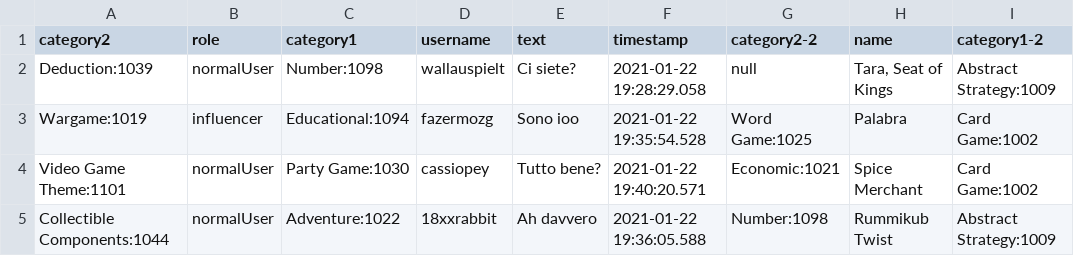
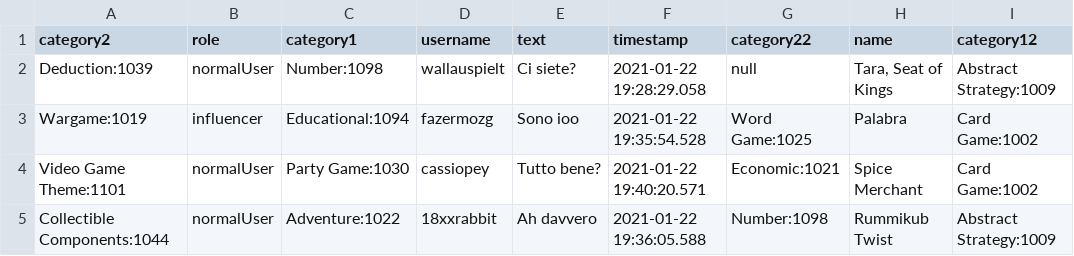
Before and after one commit to leonardopoggiani/Large-Scale-Project, a CSV file: dataset/neo4j/rated.csv, drawn as a sheet; only a part is shown.

```diff
--- a/dataset/neo4j/rated.csv
+++ b/dataset/neo4j/rated.csv
@@ -1,2 +1,2 @@
-category2,role,category1,username,text,timestamp,category2-2,name,category1-2
+category2,role,category1,username,text,timestamp,category22,name,category12
 Deduction:1039,normalUser,Number:1098,wallauspielt,Ci siete?,2021-01-22 19:28:29.058,null,"Tara, Seat of Kings",Abstract Strategy:1009
```
Also changed, not shown: dataset/neo4j/follow.csv, 2 other files.
